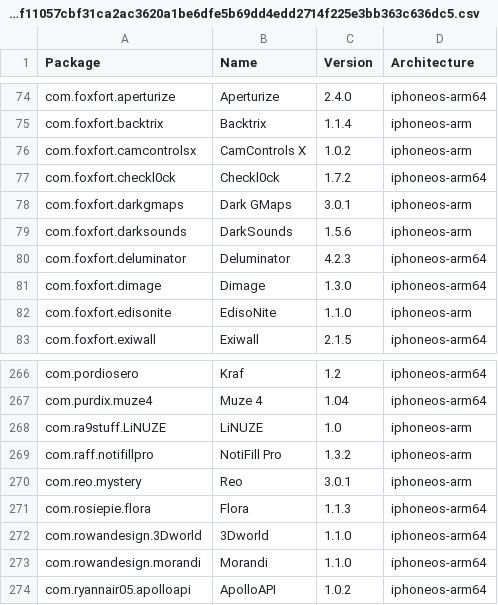
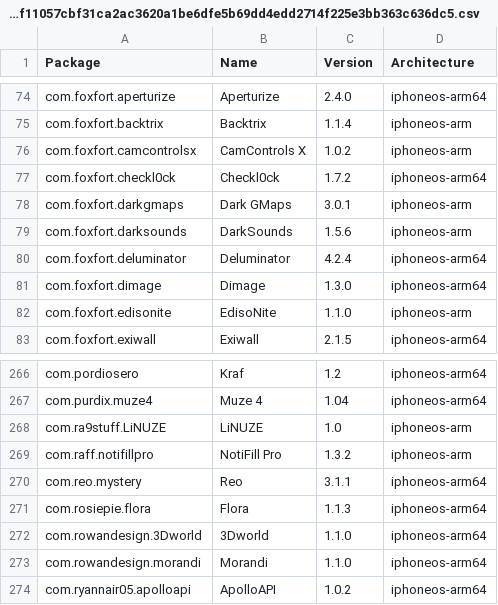
Before and after one commit to invalidunit/crc_bark, a CSV file: Library/Caches/com.nan.crc/5955f11057cbf31ca2ac3620a1be6dfe5b69dd4edd2714f225e3bb363c636dc5.csv, drawn as a sheet; only a part is shown, gaps mark what is left out.

```diff
--- a/Library/Caches/com.nan.crc/5955f11057cbf31ca2ac3620a1be6dfe5b69dd4edd2714f225e3bb363c636dc5.csv
+++ b/Library/Caches/com.nan.crc/5955f11057cbf31ca2ac3620a1be6dfe5b69dd4edd2714f225e3bb363c636dc5.csv
@@ -79,3 +79,3 @@ com.foxfort.darkgmaps,Dark GMaps,3.0.1,iphoneos-arm
 com.foxfort.darksounds,DarkSounds,1.5.6,iphoneos-arm
-com.foxfort.deluminator,Deluminator,4.2.3,iphoneos-arm64
+com.foxfort.deluminator,Deluminator,4.2.4,iphoneos-arm64
 com.foxfort.dimage,Dimage,1.3.0,iphoneos-arm64
@@ -269,3 +269,3 @@ com.ra9stuff.LiNUZE,LiNUZE,1.0,iphoneos-arm
 com.raff.notifillpro,NotiFill Pro,1.3.2,iphoneos-arm
-com.reo.mystery,Reo,3.0.1,iphoneos-arm
+com.reo.mystery,Reo,3.1.1,iphoneos-arm64
 com.rosiepie.flora,Flora,1.1.3,iphoneos-arm64
```
